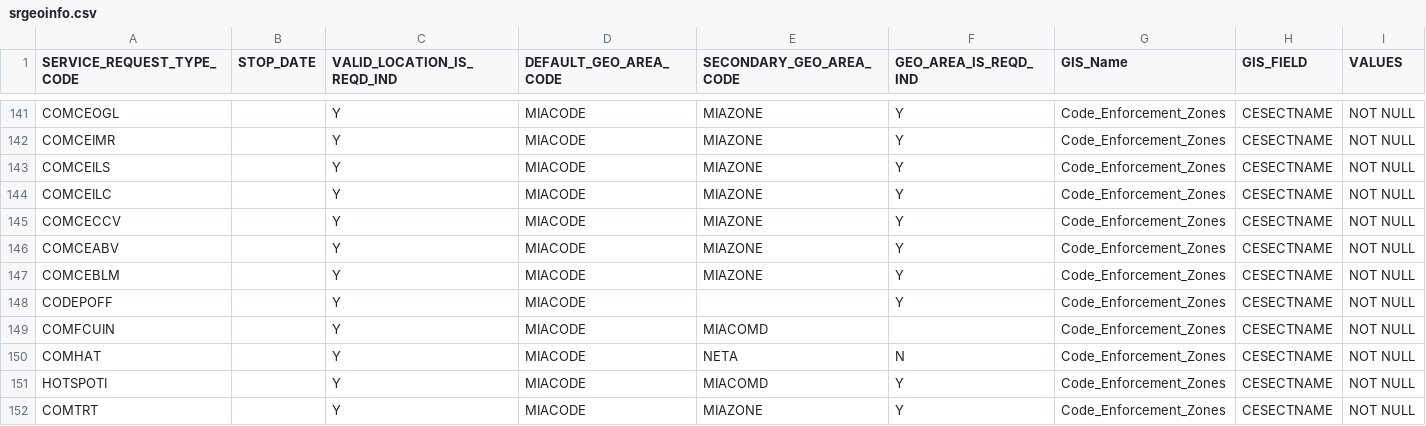
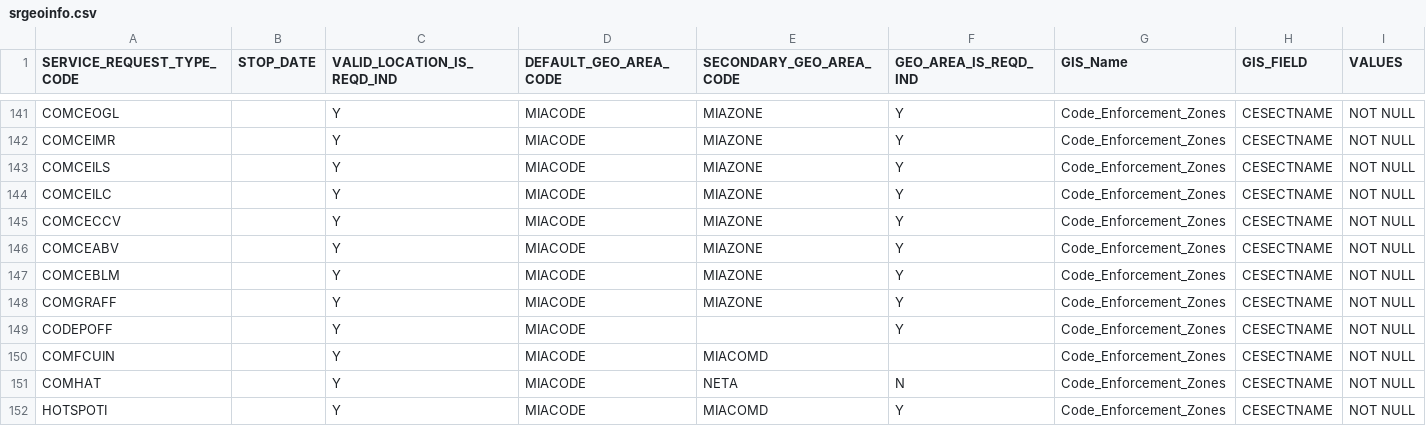
Before and after one commit to sharegov/opencirm, a CSV file: src/resources/srgeoinfo.csv, drawn as a sheet; only a part is shown, gaps mark what is left out; the shorter side is filled out with more unchanged rows; the diff names each change by its address in the sheet, - before the commit and + after, or states it on an @@ line.

Commit message:
2298 COM: New SR GRAFFITI (CE) - Geo Rules

```diff
--- a/src/resources/srgeoinfo.csv
+++ b/src/resources/srgeoinfo.csv
+row 148: COMGRAFF |  | Y | MIACODE | MIAZONE | Y | Code_Enforcement_Zones | CESECTNAME | NOT NULL
```
